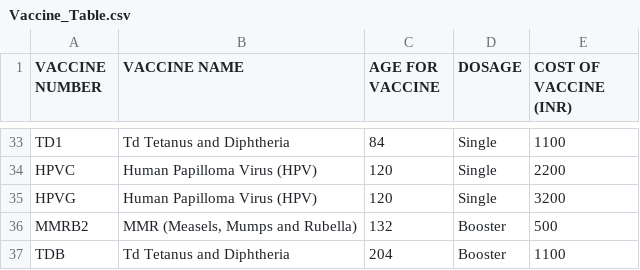
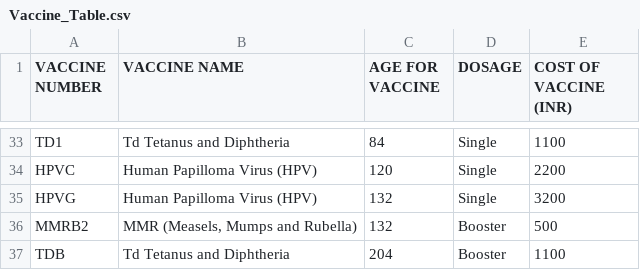
Before and after one commit to rajeshgayathri2003/CSXIIProject, a CSV file: AslepiusHospital/Aslepius/vaccines/Vaccine_Table.csv, drawn as a sheet; only a part is shown, gaps mark what is left out.

Commit message:
vaccines

```diff
--- a/AslepiusHospital/Aslepius/vaccines/Vaccine_Table.csv
+++ b/AslepiusHospital/Aslepius/vaccines/Vaccine_Table.csv
@@ -34,3 +34,3 @@ TD1,Td Tetanus and Diphtheria,84,Single,1100
 HPVC,Human Papilloma Virus (HPV),120,Single,2200
-HPVG,Human Papilloma Virus (HPV),120,Single,3200
+HPVG,Human Papilloma Virus (HPV),132,Single,3200
 MMRB2,"MMR (Measels, Mumps and Rubella)",132,Booster,500
```
Also changed, not shown: 28 other files.
